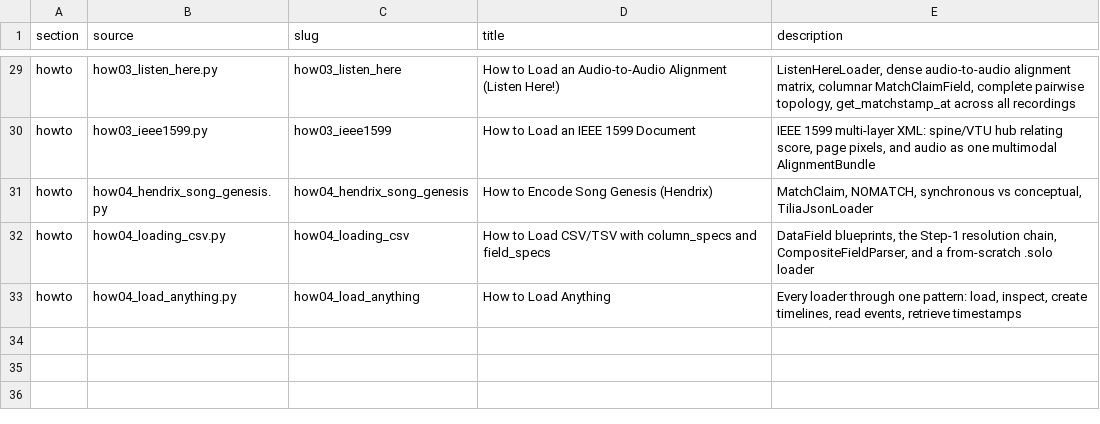
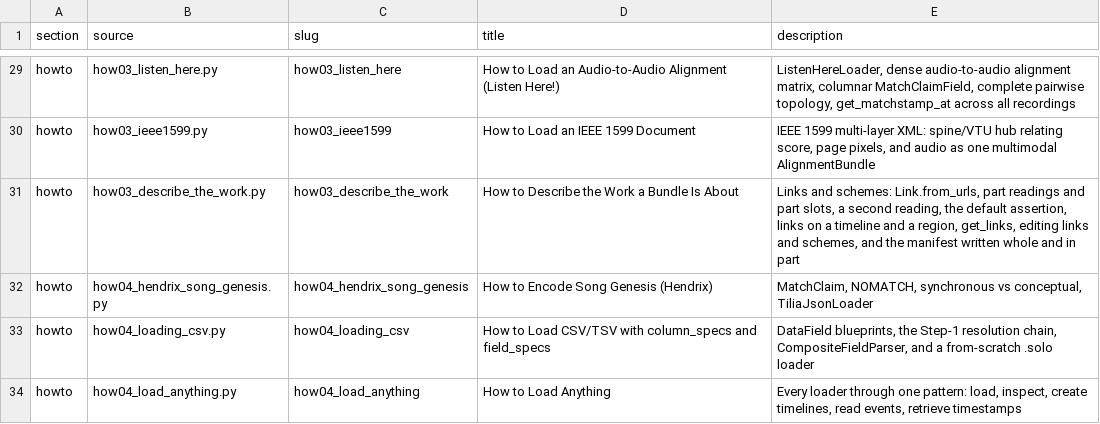
Before and after one commit to TimeToAlign/TimeToAlign, a CSV file: docs/page/notebooks.csv, drawn as a sheet; only a part is shown, gaps mark what is left out.

Commit message:
docs: add a how-to on describing the work a bundle is about
A new how-to describes Beethoven's Piano Sonata No. 29, Op. 106 through
the description layer: a link built with Link.from_urls from the work's
MusicBrainz, Wikidata, VIAF and IMSLP pages (which addresses become entity
URIs and which identifiers), the opus number in a declared scheme, the four
movements as part slots, the default assertion as a context manager, the
London first edition's order as a second reading, links on a timeline and
on a region whose slot the region then represents, get_links by each
filter, editing links and schemes, the manifest written whole and in part,
and the refusal of a slot naming no element of the manifest. It uses no
test data.

The glossary gains entries for the description link, level, scheme,
identifier, assertion, part reading, part slot and absence reason, and its
TimeToShare manifest entry names schemes and links. The API reference
lists the re-exported Link, PartSlot, PartOf, Identifier, Assertion,
Scheme and Descriptor and the two default-assertion functions in a section
of their own; its pages are generated by the next reference build.

```diff
--- a/docs/page/notebooks.csv
+++ b/docs/page/notebooks.csv
@@ -30,2 +30,3 @@ howto,how03_listen_here.py,how03_listen_here,How to Load an Audio-to-Audio Align
 howto,how03_ieee1599.py,how03_ieee1599,How to Load an IEEE 1599 Document,"IEEE 1599 multi-layer XML: spine/VTU hub relating score, page pixels, and audio as one multimodal AlignmentBundle"
+howto,how03_describe_the_work.py,how03_describe_the_work,How to Describe the Work a Bundle Is About,"Links and schemes: Link.from_urls, part readings and part slots, a second reading, the default assertion, links on a timeline and a region, get_links, editing links and schemes, and the manifest written whole and in part"
 howto,how04_hendrix_song_genesis.py,how04_hendrix_song_genesis,How to Encode Song Genesis (Hendrix),"MatchClaim, NOMATCH, synchronous vs conceptual, TiliaJsonLoader"
```
Also changed, not shown: 8 other files.
